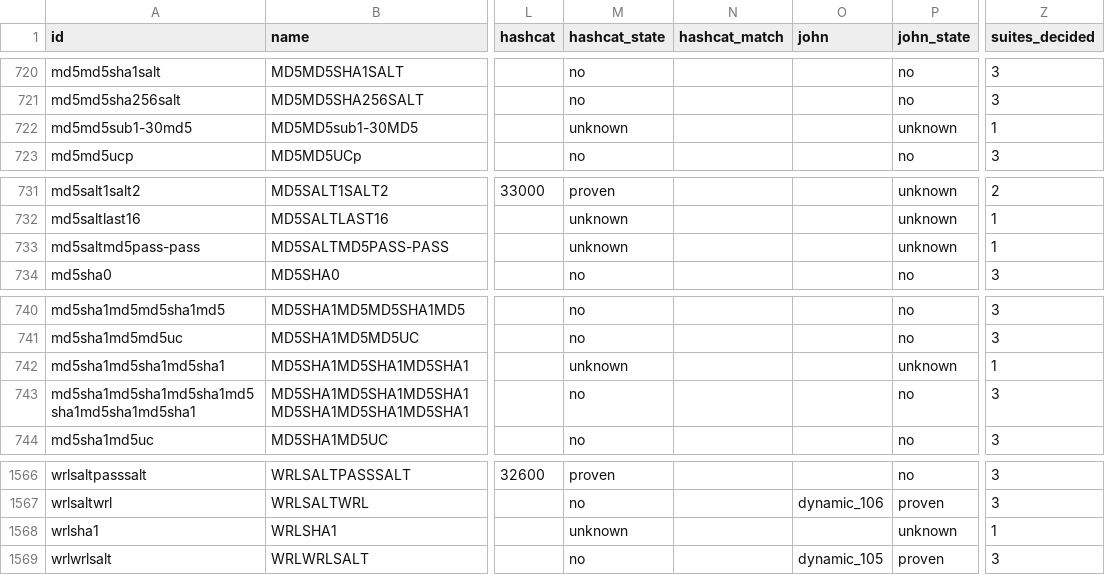
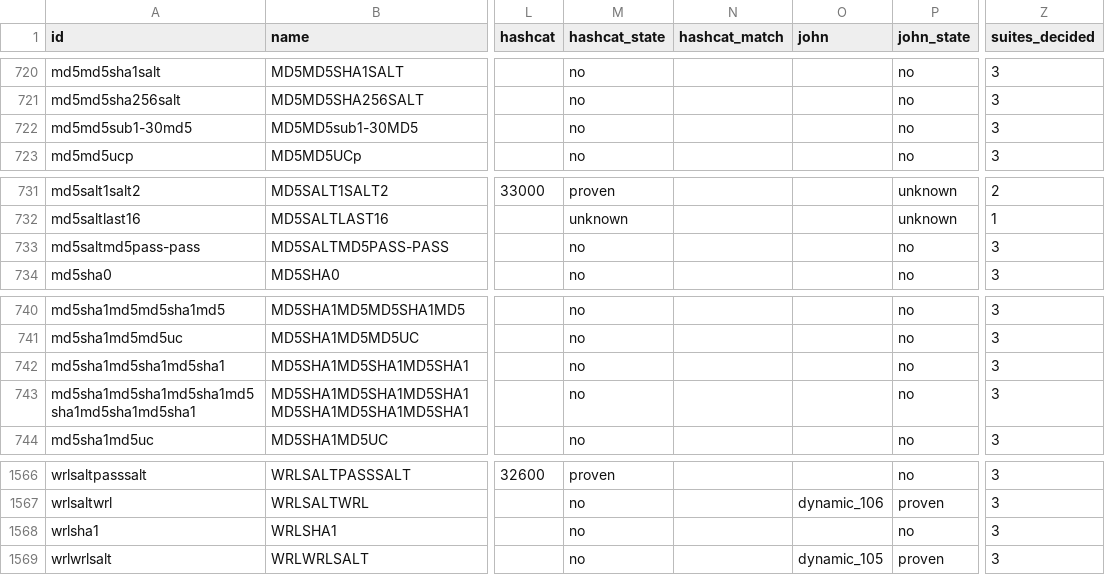
Before and after one commit to roycewilliams/cracking-rosetta, a CSV file: dist/rosetta.csv, drawn as a sheet; only a part is shown, gaps mark what is left out; the diff covers the shown part only; the diff names each change by its address in the sheet, - before the commit and + after, or states it on an @@ line.

Commit message:
Sweep hashcat/john for the 17 new types: 15 evidenced absent
Lean discover sweeps (17 targets + 4 same-shape controls via repeatable --only, so slow container/KDF modes skip): 0 matches, controls cracked. absence.pl wrote hashcat+john absent onto the 15 decidable entries with the positive-control note. apache-sha-trunc16 (hashcat/john cannot parse the {SHA} form) and md5saltlast16 (hex:16, no same-shape control) are honestly withheld. 3 non-target block-less entries absence flagged by shape-inference (kerberos-5/lmv2-c-r/sha512rawpasssalt) were --excluded: their own vectors were not in the lean corpus.

```diff
--- a/dist/rosetta.csv
+++ b/dist/rosetta.csv
-M722 (hashcat_state): unknown
+M722 (hashcat_state): no
-P722 (john_state): unknown
+P722 (john_state): no
-Z722 (suites_decided): 1
+Z722 (suites_decided): 3
-M733 (hashcat_state): unknown
+M733 (hashcat_state): no
-P733 (john_state): unknown
+P733 (john_state): no
-Z733 (suites_decided): 1
+Z733 (suites_decided): 3
-M742 (hashcat_state): unknown
+M742 (hashcat_state): no
-P742 (john_state): unknown
+P742 (john_state): no
-Z742 (suites_decided): 1
+Z742 (suites_decided): 3
-M1568 (hashcat_state): unknown
+M1568 (hashcat_state): no
-P1568 (john_state): unknown
+P1568 (john_state): no
-Z1568 (suites_decided): 1
+Z1568 (suites_decided): 3
```
Also changed, not shown: 33 edited cells elsewhere in this file, 19 other files.
